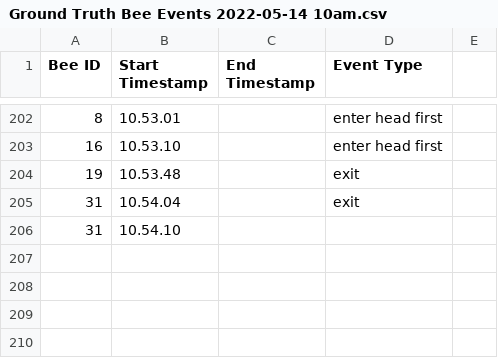
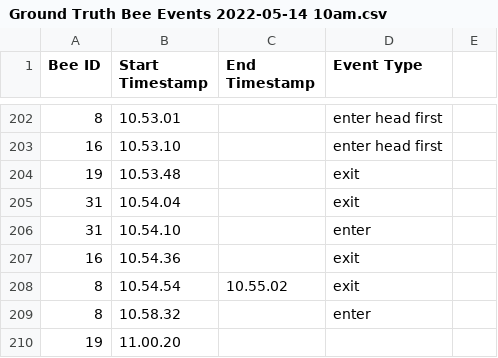
Before and after one commit to g1776/Bee-Hotel-Research, a CSV file: data/Ground Truth Bee Events 2022-05-14 10am.csv, drawn as a sheet; only a part is shown, gaps mark what is left out.

```diff
--- a/data/Ground Truth Bee Events 2022-05-14 10am.csv
+++ b/data/Ground Truth Bee Events 2022-05-14 10am.csv
@@ -205,2 +205,6 @@ Bee ID,Start Timestamp,End Timestamp,Event Type,
 31,10.54.04,,exit,
-31,10.54.10,,,
+31,10.54.10,,enter,
+16,10.54.36,,exit,
+8,10.54.54,10.55.02,exit,
+8,10.58.32,,enter,
+19,11.00.20,,,
```
Also changed, not shown: 3 other files.
